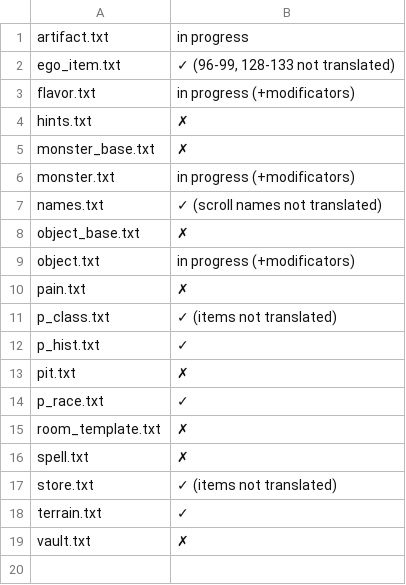
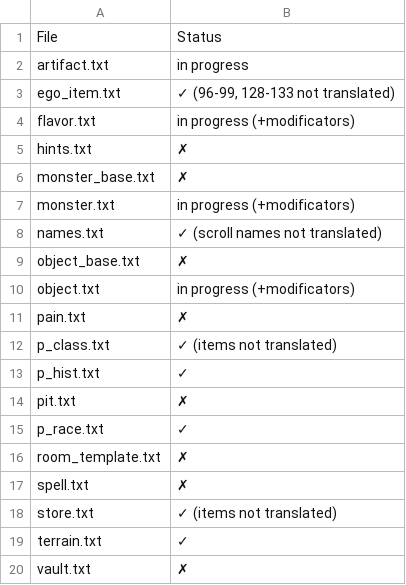
Before and after one commit to tpimh/angband-r, a TSV file: edit_progress.tsv, drawn as a sheet; the diff names each change by its address in the sheet, - before the commit and + after, or states it on an @@ line.

Commit message:
add headings

```diff
--- a/edit_progress.tsv
+++ b/edit_progress.tsv
+row 1: File | Status
```
